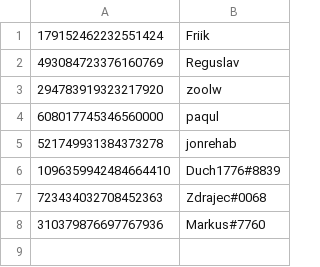
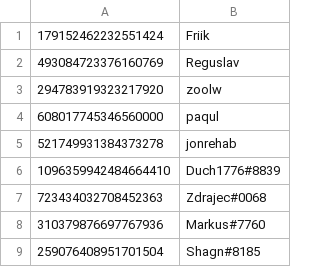
Before and after one commit to paqul/MinionBot, a CSV file: WelcomedUserIDs.csv, drawn as a sheet.

Commit message:
add new credentials

```diff
--- a/WelcomedUserIDs.csv
+++ b/WelcomedUserIDs.csv
@@ -8 +8,2 @@
 310379876697767936;Markus#7760
+259076408951701504;Shagn#8185
```
